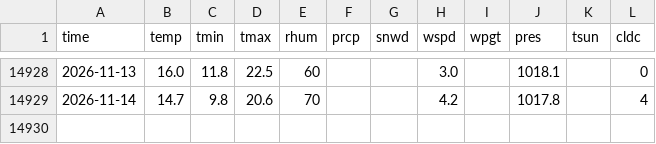
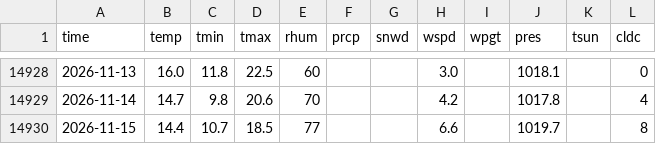
Before and after one commit to davilo61/austin-climate-trends, a CSV file: data/austin_daily_weather.csv, drawn as a sheet; only a part is shown, gaps mark what is left out.

```diff
--- a/data/austin_daily_weather.csv
+++ b/data/austin_daily_weather.csv
@@ -14929 +14929,2 @@ time,temp,tmin,tmax,rhum,prcp,snwd,wspd,wpgt,pres,tsun,cldc
 2026-11-14,14.7,9.8,20.6,70,,,4.2,,1017.8,,4
+2026-11-15,14.4,10.7,18.5,77,,,6.6,,1019.7,,8
```
Also changed, not shown: 6 other files.
